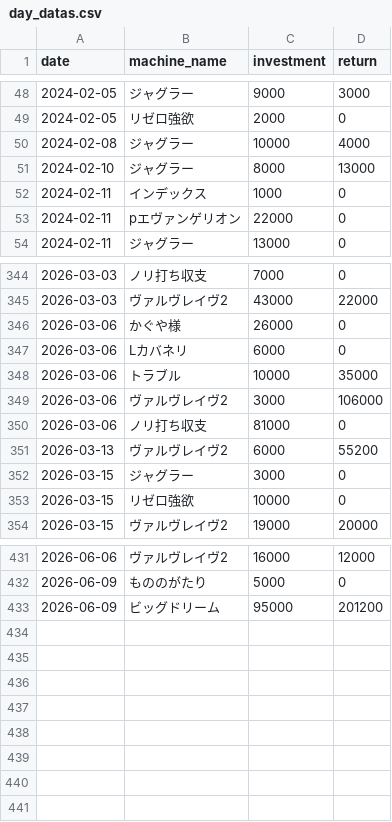
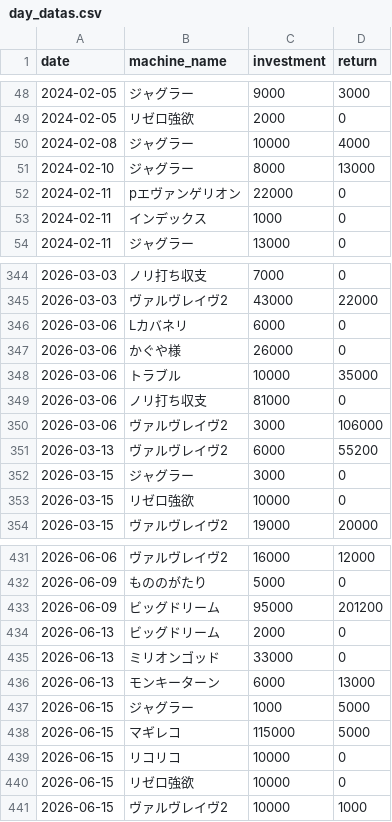
Before and after one commit to stars-stars/pachinko, a CSV file: data/day_datas.csv, drawn as a sheet; only a part is shown, gaps mark what is left out.

```diff
--- a/data/day_datas.csv
+++ b/data/day_datas.csv
@@ -51,4 +51,4 @@ date,machine_name,investment,return
 2024-02-10,ジャグラー,8000,13000
+2024-02-11,pエヴァンゲリオン,22000,0
 2024-02-11,インデックス,1000,0
-2024-02-11,pエヴァンゲリオン,22000,0
 2024-02-11,ジャグラー,13000,0
@@ -345,7 +345,7 @@ date,machine_name,investment,return
 2026-03-03,ヴァルヴレイヴ2,43000,22000
+2026-03-06,Lカバネリ,6000,0
 2026-03-06,かぐや様,26000,0
-2026-03-06,Lカバネリ,6000,0
 2026-03-06,トラブル,10000,35000
+2026-03-06,ノリ打ち収支,81000,0
 2026-03-06,ヴァルヴレイヴ2,3000,106000
-2026-03-06,ノリ打ち収支,81000,0
 2026-03-13,ヴァルヴレイヴ2,6000,55200
@@ -433 +433,9 @@ date,machine_name,investment,return
 2026-06-09,ビッグドリーム,95000,201200
+2026-06-13,ビッグドリーム,2000,0
+2026-06-13,ミリオンゴッド,33000,0
+2026-06-13,モンキーターン,6000,13000
+2026-06-15,ジャグラー,1000,5000
+2026-06-15,マギレコ,115000,5000
+2026-06-15,リコリコ,10000,0
+2026-06-15,リゼロ強欲,10000,0
+2026-06-15,ヴァルヴレイヴ2,10000,1000
```
Also changed, not shown: 6 other files.
